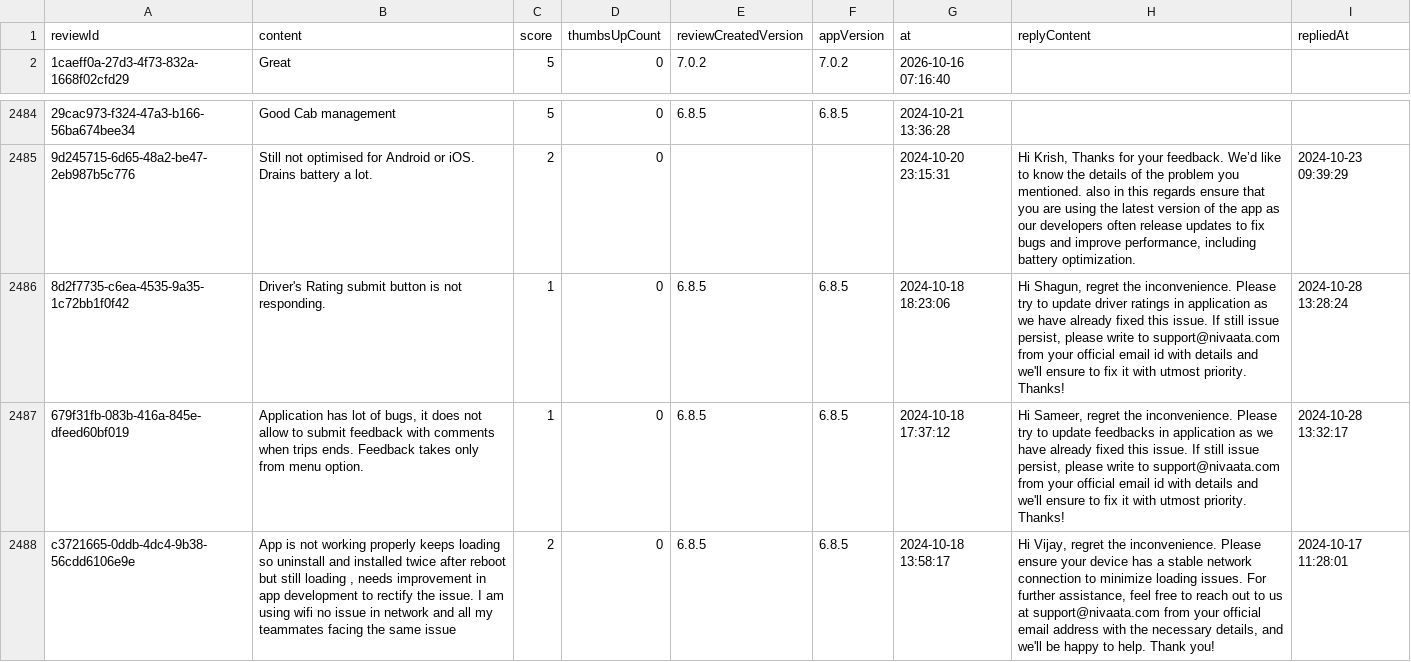
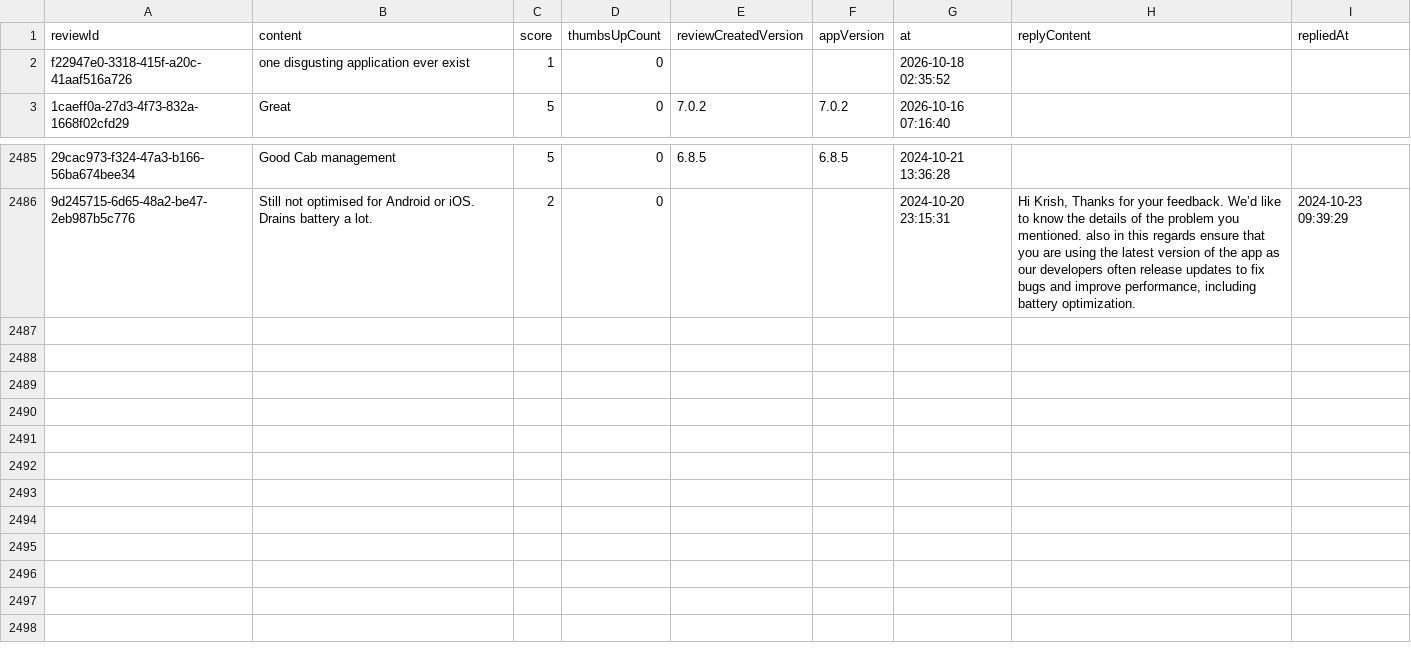
Before and after one commit to Abhijit-Kumar-GitHub/FDE-Case-Study--MoveInSync, a CSV file: data/raw/com.routematic.employee.csv, drawn as a sheet; only a part is shown, gaps mark what is left out; removed rows and columns are numbered as before the commit, all else as after; the diff names each change by its address in the sheet, - before the commit and + after, or states it on an @@ line.

```diff
--- a/data/raw/com.routematic.employee.csv
+++ b/data/raw/com.routematic.employee.csv
+row 2: f22947e0-3318-415f-a20c-41aaf516a726 | one disgusting application ever exist | 1 | 0 |  |  | 2026-10-18 02:35:52
-row 2486: 8d2f7735-c6ea-4535-9a35-1c72bb1f0f42 | Driver's Rating submit button is not responding. | 1 | 0 | 6.8.5 | 6.8.5 | 2024-10-18 18:23:06 | Hi Shagun, regret the inconvenience. Please try to update driver ratings in application as we have already fixed this issue. If still issue persist, please write to support@nivaata.com from your official email id with details and we'll ensure to fix it with utmost priority. Thanks! | 2024-10-28 13:28:24
-row 2487: 679f31fb-083b-416a-845e-dfeed60bf019 | Application has lot of bugs, it does not allow to submit feedback with comments when trips ends. Feedback takes only from menu option. | 1 | 0 | 6.8.5 | 6.8.5 | 2024-10-18 17:37:12 | Hi Sameer, regret the inconvenience. Please try to update feedbacks in application as we have already fixed this issue. If still issue persist, please write to support@nivaata.com from your official email id with details and we'll ensure to fix it with utmost priority. Thanks! | 2024-10-28 13:32:17
-row 2488: c3721665-0ddb-4dc4-9b38-56cdd6106e9e | App is not working properly keeps loading so uninstall and installed twice after reboot but still loading , needs improvement in app development to rectify the issue. I am using wifi no issue in network and all my teammates facing the same issue | 2 | 0 | 6.8.5 | 6.8.5 | 2024-10-18 13:58:17 | Hi Vijay, regret the inconvenience. Please ensure your device has a stable network connection to minimize loading issues. For further assistance, feel free to reach out to us at support@nivaata.com from your official email address with the necessary details, and we'll be happy to help. Thank you! | 2024-10-17 11:28:01
```
Also changed, not shown: data/raw/com.moveinsync.ets__most_relevant.csv, data/raw/in.mtap.iincube.safetrax.commuter.csv, 10 other files.
